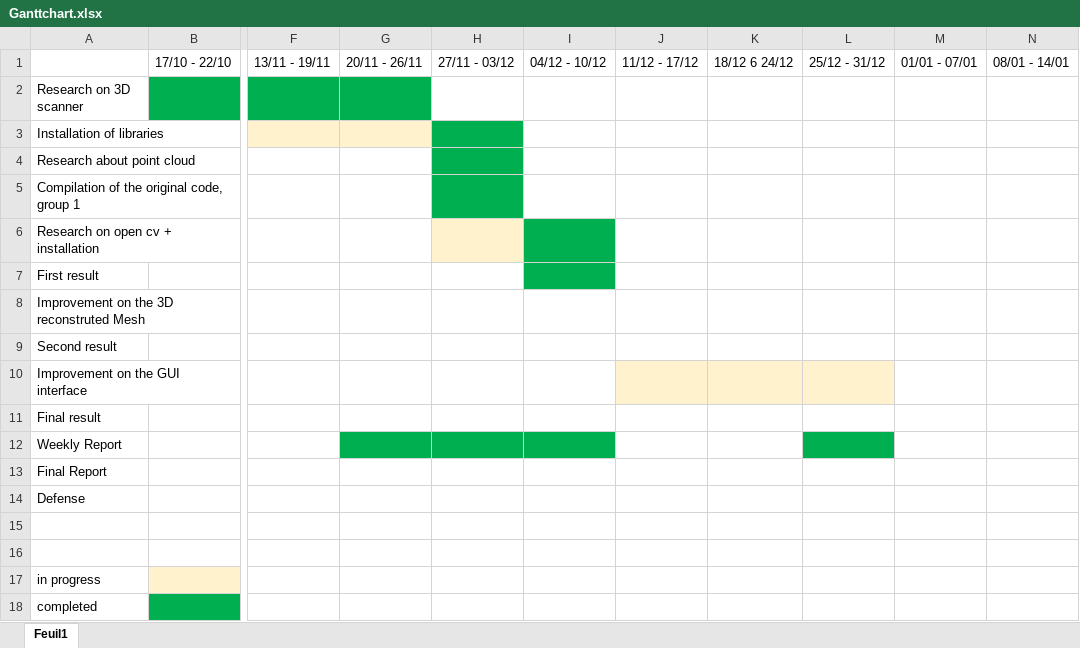
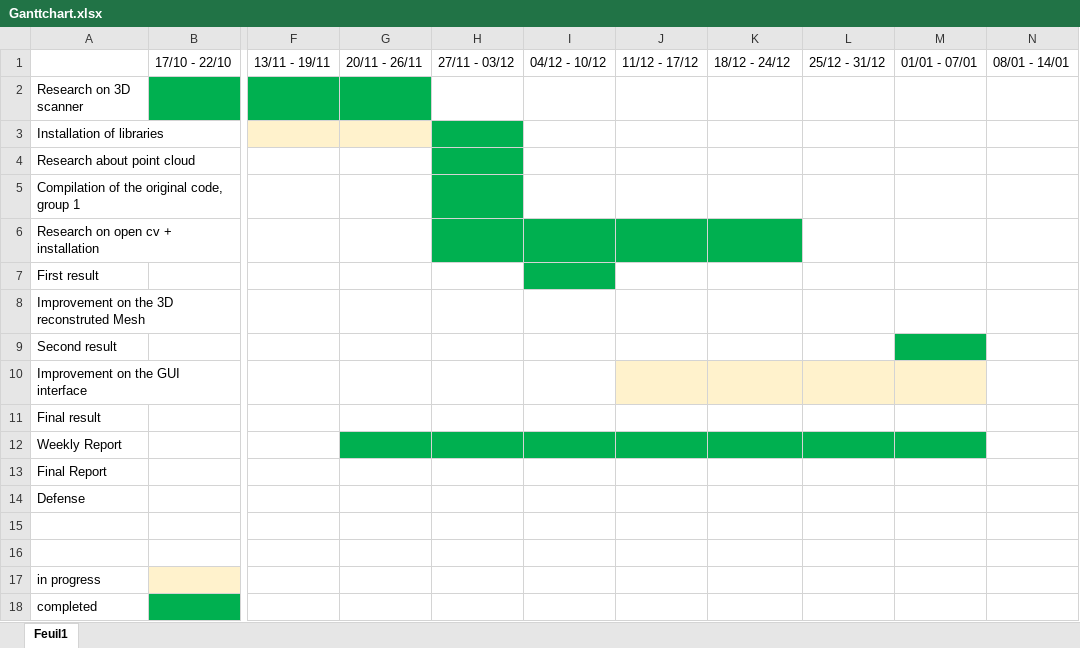
Before and after one commit to MSCV1-2017/3D-ScannerProject, an Excel workbook: ProjectManagement/Ganttchart.xlsx, sheet Feuil1, drawn as a sheet; only a part is shown, gaps mark what is left out; values as stored, in another font and other column widths than the file's, no borders; the diff names each change by its address in the sheet, - before the commit and + after, or states it on an @@ line.

```diff
--- a/ProjectManagement/Ganttchart.xlsx (sheet Feuil1)
+++ b/ProjectManagement/Ganttchart.xlsx (sheet Feuil1)
-K1: 18/12 6 24/12
+K1: 18/12 - 24/12
-H6 fill: #FFF2CC
+H6 fill: #00B050
-J6:K6 fill: none
+J6:K6 fill: #00B050
-M9 fill: none
+M9 fill: #00B050
-M10 fill: none
+M10 fill: #FFF2CC
-J12:K12 fill: none
+J12:K12 fill: #00B050
-M12 fill: none
+M12 fill: #00B050
```
Also changed, not shown: 3 other files.
